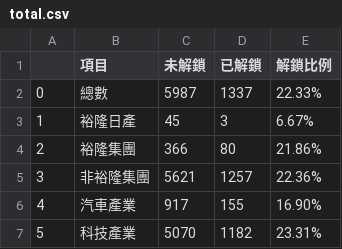
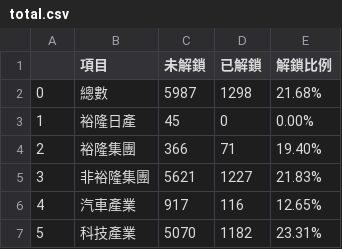
Before and after one commit to zchenchen1999/streamlit_nissan, a CSV file: data/art_count/salary/total.csv, drawn as a sheet.

```diff
--- a/data/art_count/salary/total.csv
+++ b/data/art_count/salary/total.csv
@@ -1,7 +1,7 @@
 ,項目,未解鎖,已解鎖,解鎖比例
-0,總數,5987,1337,22.33%
-1,裕隆日產,45,3,6.67%
-2,裕隆集團,366,80,21.86%
-3,非裕隆集團,5621,1257,22.36%
-4,汽車產業,917,155,16.90%
+0,總數,5987,1298,21.68%
+1,裕隆日產,45,0,0.00%
+2,裕隆集團,366,71,19.40%
+3,非裕隆集團,5621,1227,21.83%
+4,汽車產業,917,116,12.65%
 5,科技產業,5070,1182,23.31%
```
Also changed, not shown: data/art_count/interview/each_company.csv, data/art_count/interview/total.csv, 2 other files.
